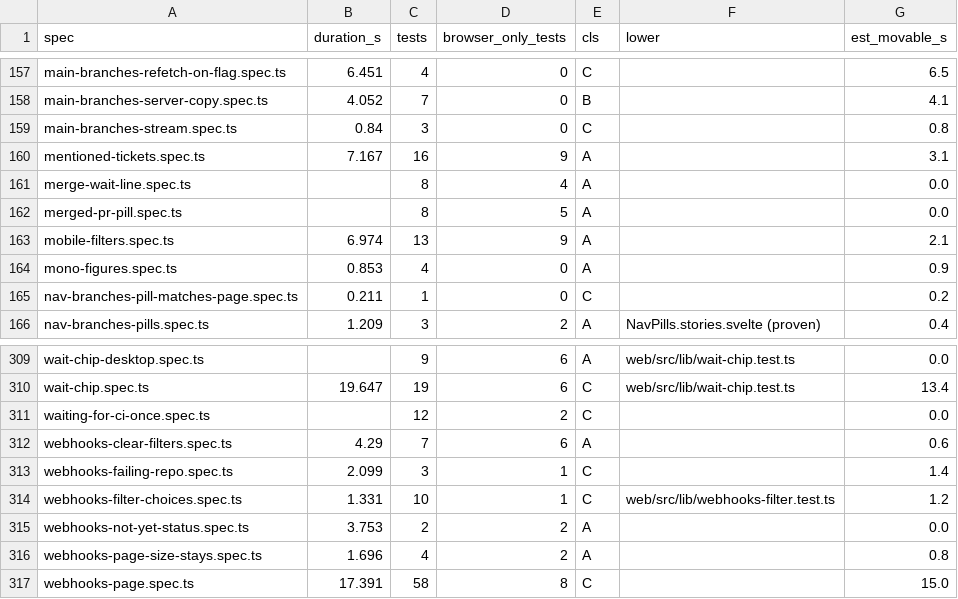
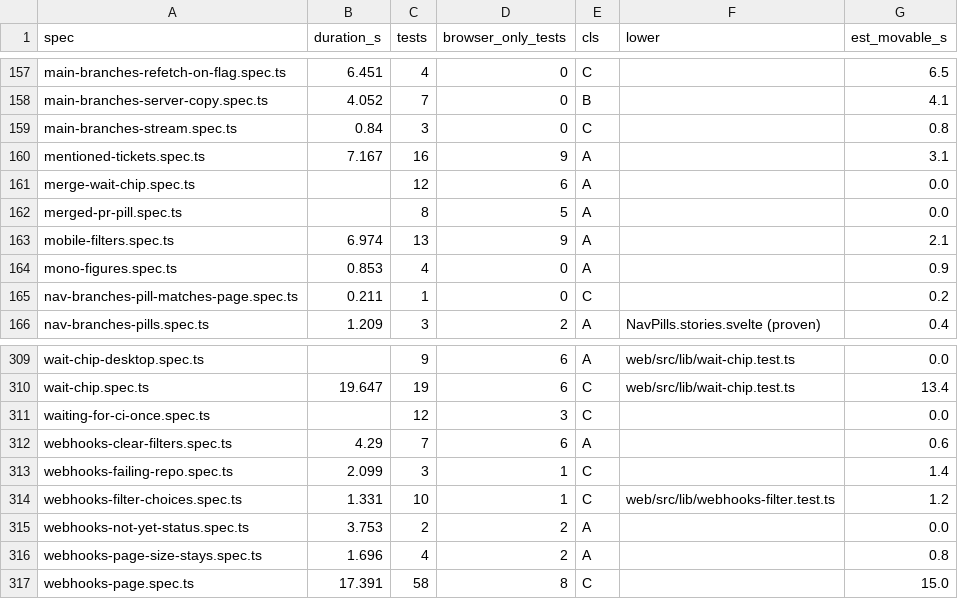
Before and after one commit to alrayyes/forge-dashboard, a CSV file: docs/e2e-audit/spec-classes.csv, drawn as a sheet; only a part is shown, gaps mark what is left out.

Commit message:
feat(web): show a waiting pull request as one chip with an Auto-merge button
A row that only waits on CI, on Forgejo's conflict check or on a refresh
drew a line of text and, once armed, a different chip. The text sat in
Merge's slot, so the row grew and the control moved when the state flipped.

Every wait is now the same one-line chip. Unarmed it holds Auto-merge,
armed it holds Cancel auto-merge. The longer explanation is the chip's
tooltip on hover and keyboard focus, and its accessible description. The
dashed Merge placeholder is gone, and Update branch stays a button beside
the chip. The dialog footer has no chip and keeps its text.

This replaces the text-only wait line from #4531, so its specs and the
wait paragraphs in docs/pull-request-actions.md change with it. The
server already offers auto_merge while CI runs, so the API is untouched.

Closes #4663

```diff
--- a/docs/e2e-audit/spec-classes.csv
+++ b/docs/e2e-audit/spec-classes.csv
@@ -160,3 +160,3 @@ main-branches-stream.spec.ts,0.84,3,0,C,,0.8
 mentioned-tickets.spec.ts,7.167,16,9,A,,3.1
-merge-wait-line.spec.ts,,8,4,A,,0.0
+merge-wait-chip.spec.ts,,12,6,A,,0.0
 merged-pr-pill.spec.ts,,8,5,A,,0.0
@@ -310,3 +310,3 @@ wait-chip-desktop.spec.ts,,9,6,A,web/src/lib/wait-chip.test.ts,0.0
 wait-chip.spec.ts,19.647,19,6,C,web/src/lib/wait-chip.test.ts,13.4
-waiting-for-ci-once.spec.ts,,12,2,C,,0.0
+waiting-for-ci-once.spec.ts,,12,3,C,,0.0
 webhooks-clear-filters.spec.ts,4.29,7,6,A,,0.6
```
Also changed, not shown: 17 other files.
